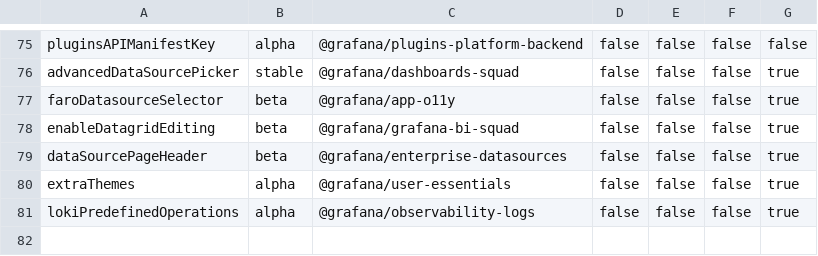
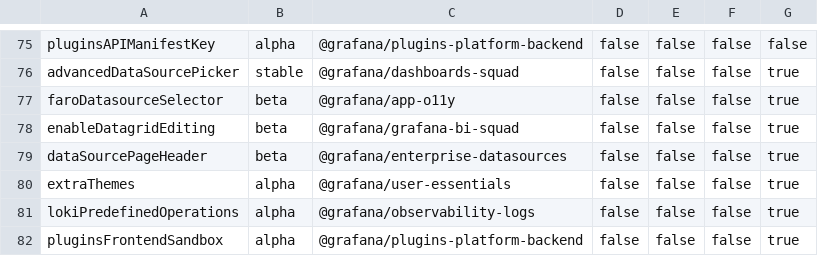
Before and after one commit to openai-oss-forks/grafana-experiments, a CSV file: pkg/services/featuremgmt/toggles_gen.csv, drawn as a sheet; only a part is shown, gaps mark what is left out; the diff names each change by its address in the sheet, - before the commit and + after, or states it on an @@ line.

Commit message:
Plugins: Add Initial implementation for frontend plugins sandboxing (#68889)

```diff
--- a/pkg/services/featuremgmt/toggles_gen.csv
+++ b/pkg/services/featuremgmt/toggles_gen.csv
+row 82: pluginsFrontendSandbox | alpha | @grafana/plugins-platform-backend | false | false | false | true
```
Also changed, not shown: 19 other files.
